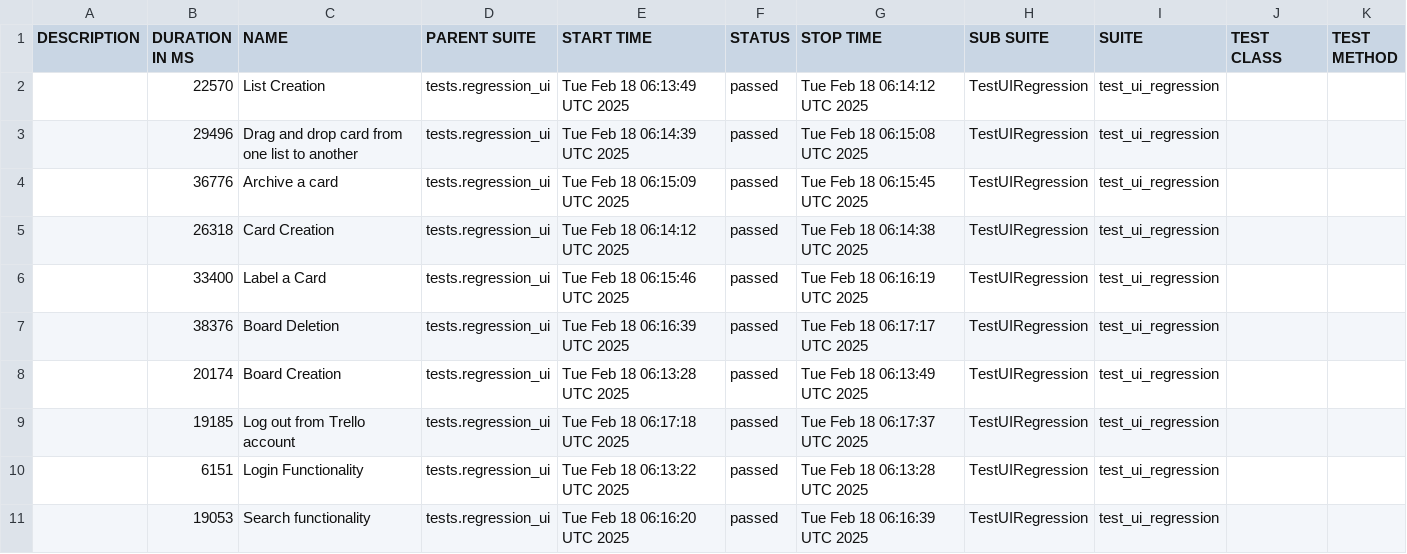
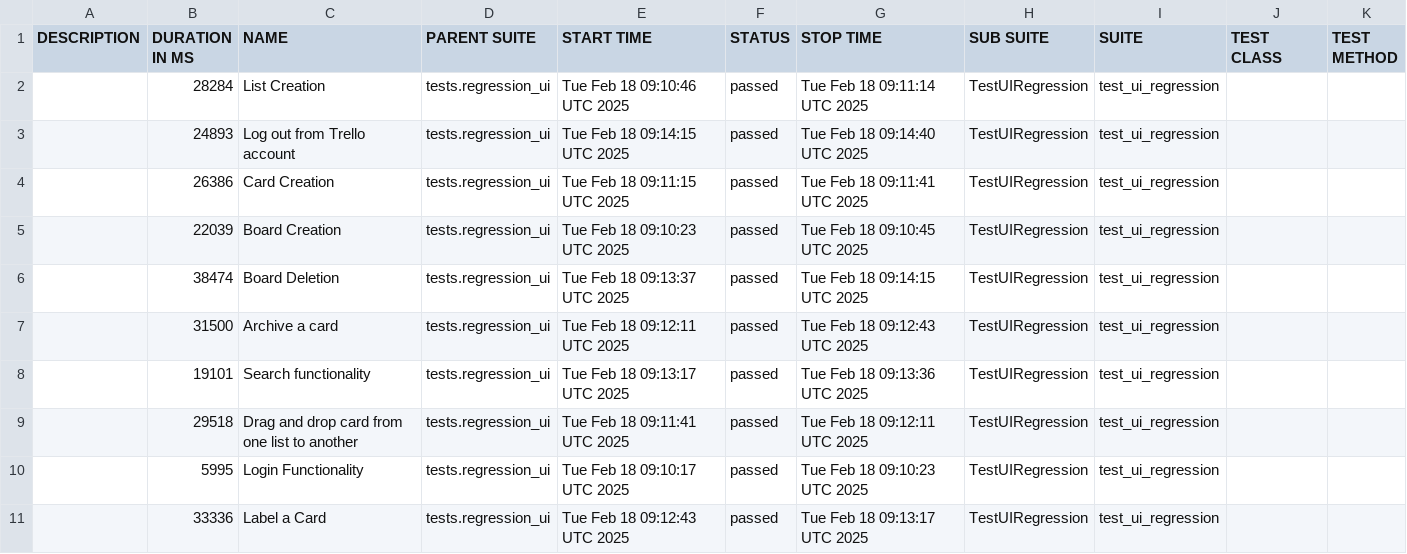
Before and after one commit to vkqapro/pythonSelenium, a CSV file: data/suites.csv, drawn as a sheet.

```diff
--- a/data/suites.csv
+++ b/data/suites.csv
@@ -1,11 +1,11 @@
 "DESCRIPTION","DURATION IN MS","NAME","PARENT SUITE","START TIME","STATUS","STOP TIME","SUB SUITE","SUITE","TEST CLASS","TEST METHOD"
-"","22570","List Creation","tests.regression_ui","Tue Feb 18 06:13:49 UTC 2025","passed","Tue Feb 18 06:14:12 UTC 2025","TestUIRegression","test_ui_regression","",""
-"","29496","Drag and drop card from one list to another","tests.regression_ui","Tue Feb 18 06:14:39 UTC 2025","passed","Tue Feb 18 06:15:08 UTC 2025","TestUIRegression","test_ui_regression","",""
-"","36776","Archive a card","tests.regression_ui","Tue Feb 18 06:15:09 UTC 2025","passed","Tue Feb 18 06:15:45 UTC 2025","TestUIRegression","test_ui_regression","",""
-"","26318","Card Creation","tests.regression_ui","Tue Feb 18 06:14:12 UTC 2025","passed","Tue Feb 18 06:14:38 UTC 2025","TestUIRegression","test_ui_regression","",""
-"","33400","Label a Card","tests.regression_ui","Tue Feb 18 06:15:46 UTC 2025","passed","Tue Feb 18 06:16:19 UTC 2025","TestUIRegression","test_ui_regression","",""
-"","38376","Board Deletion","tests.regression_ui","Tue Feb 18 06:16:39 UTC 2025","passed","Tue Feb 18 06:17:17 UTC 2025","TestUIRegression","test_ui_regression","",""
-"","20174","Board Creation","tests.regression_ui","Tue Feb 18 06:13:28 UTC 2025","passed","Tue Feb 18 06:13:49 UTC 2025","TestUIRegression","test_ui_regression","",""
-"","19185","Log out from Trello account","tests.regression_ui","Tue Feb 18 06:17:18 UTC 2025","passed","Tue Feb 18 06:17:37 UTC 2025","TestUIRegression","test_ui_regression","",""
-"","6151","Login Functionality","tests.regression_ui","Tue Feb 18 06:13:22 UTC 2025","passed","Tue Feb 18 06:13:28 UTC 2025","TestUIRegression","test_ui_regression","",""
-"","19053","Search functionality","tests.regression_ui","Tue Feb 18 06:16:20 UTC 2025","passed","Tue Feb 18 06:16:39 UTC 2025","TestUIRegression","test_ui_regression","",""
+"","28284","List Creation","tests.regression_ui","Tue Feb 18 09:10:46 UTC 2025","passed","Tue Feb 18 09:11:14 UTC 2025","TestUIRegression","test_ui_regression","",""
+"","24893","Log out from Trello account","tests.regression_ui","Tue Feb 18 09:14:15 UTC 2025","passed","Tue Feb 18 09:14:40 UTC 2025","TestUIRegression","test_ui_regression","",""
+"","26386","Card Creation","tests.regression_ui","Tue Feb 18 09:11:15 UTC 2025","passed","Tue Feb 18 09:11:41 UTC 2025","TestUIRegression","test_ui_regression","",""
+"","22039","Board Creation","tests.regression_ui","Tue Feb 18 09:10:23 UTC 2025","passed","Tue Feb 18 09:10:45 UTC 2025","TestUIRegression","test_ui_regression","",""
+"","38474","Board Deletion","tests.regression_ui","Tue Feb 18 09:13:37 UTC 2025","passed","Tue Feb 18 09:14:15 UTC 2025","TestUIRegression","test_ui_regression","",""
+"","31500","Archive a card","tests.regression_ui","Tue Feb 18 09:12:11 UTC 2025","passed","Tue Feb 18 09:12:43 UTC 2025","TestUIRegression","test_ui_regression","",""
+"","19101","Search functionality","tests.regression_ui","Tue Feb 18 09:13:17 UTC 2025","passed","Tue Feb 18 09:13:36 UTC 2025","TestUIRegression","test_ui_regression","",""
+"","29518","Drag and drop card from one list to another","tests.regression_ui","Tue Feb 18 09:11:41 UTC 2025","passed","Tue Feb 18 09:12:11 UTC 2025","TestUIRegression","test_ui_regression","",""
+"","5995","Login Functionality","tests.regression_ui","Tue Feb 18 09:10:17 UTC 2025","passed","Tue Feb 18 09:10:23 UTC 2025","TestUIRegression","test_ui_regression","",""
+"","33336","Label a Card","tests.regression_ui","Tue Feb 18 09:12:43 UTC 2025","passed","Tue Feb 18 09:13:17 UTC 2025","TestUIRegression","test_ui_regression","",""
```
Also changed, not shown: 34 other files.
